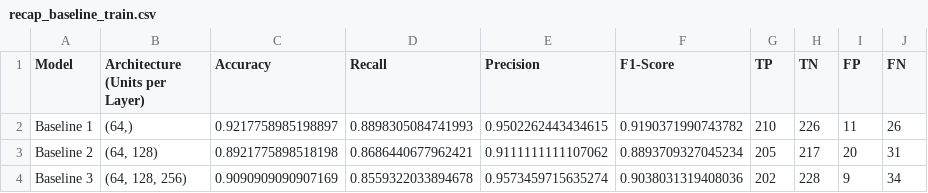
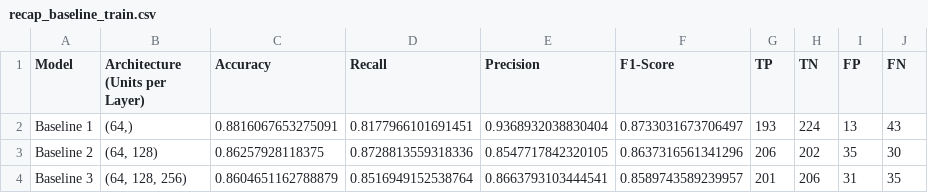
Before and after one commit to EmirAtthariq/Smiles2Vec_LSTM, a CSV file: learning_curves/recap_tables/recap_baseline_train.csv, drawn as a sheet.

```diff
--- a/learning_curves/recap_tables/recap_baseline_train.csv
+++ b/learning_curves/recap_tables/recap_baseline_train.csv
@@ -1,4 +1,4 @@
 Model,Architecture (Units per Layer),Accuracy,Recall,Precision,F1-Score,TP,TN,FP,FN
-Baseline 1,"(64,)",0.9217758985198897,0.8898305084741993,0.9502262443434615,0.9190371990743782,210,226,11,26
-Baseline 2,"(64, 128)",0.8921775898518198,0.8686440677962421,0.9111111111107062,0.8893709327045234,205,217,20,31
-Baseline 3,"(64, 128, 256)",0.9090909090907169,0.8559322033894678,0.9573459715635274,0.9038031319408036,202,228,9,34
+Baseline 1,"(64,)",0.8816067653275091,0.8177966101691451,0.9368932038830404,0.8733031673706497,193,224,13,43
+Baseline 2,"(64, 128)",0.86257928118375,0.8728813559318336,0.8547717842320105,0.8637316561341296,206,202,35,30
+Baseline 3,"(64, 128, 256)",0.8604651162788879,0.8516949152538764,0.8663793103444541,0.8589743589239957,201,206,31,35
```
Also changed, not shown: learning_curves/recap_tables/mbo_best_parameter_and_score.csv, learning_curves/recap_tables/recap_baseline_test.csv, 21 other files.
